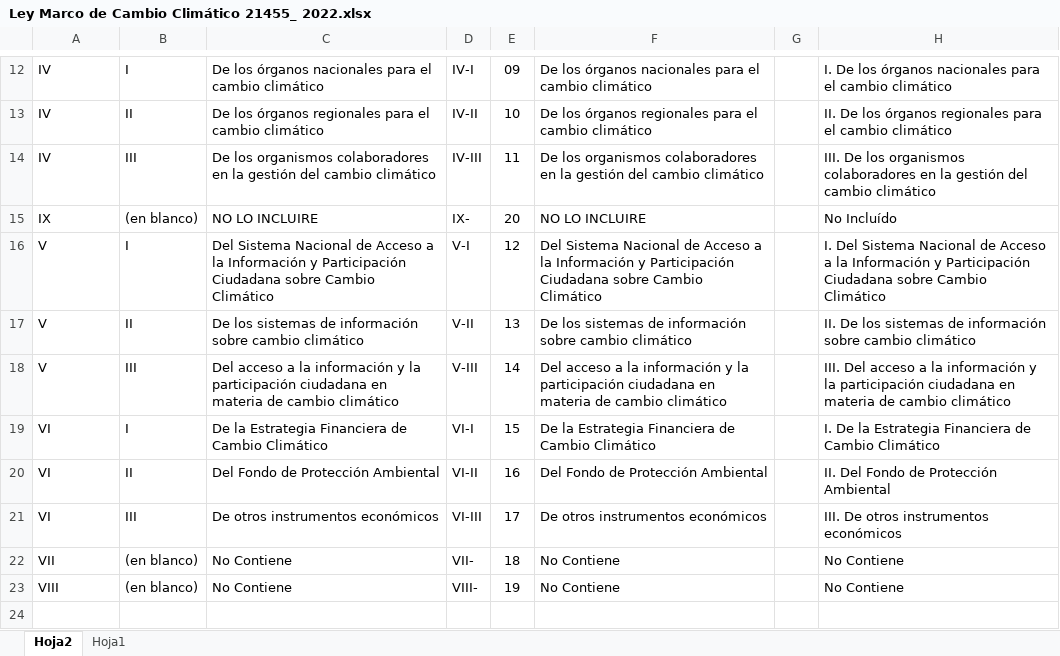
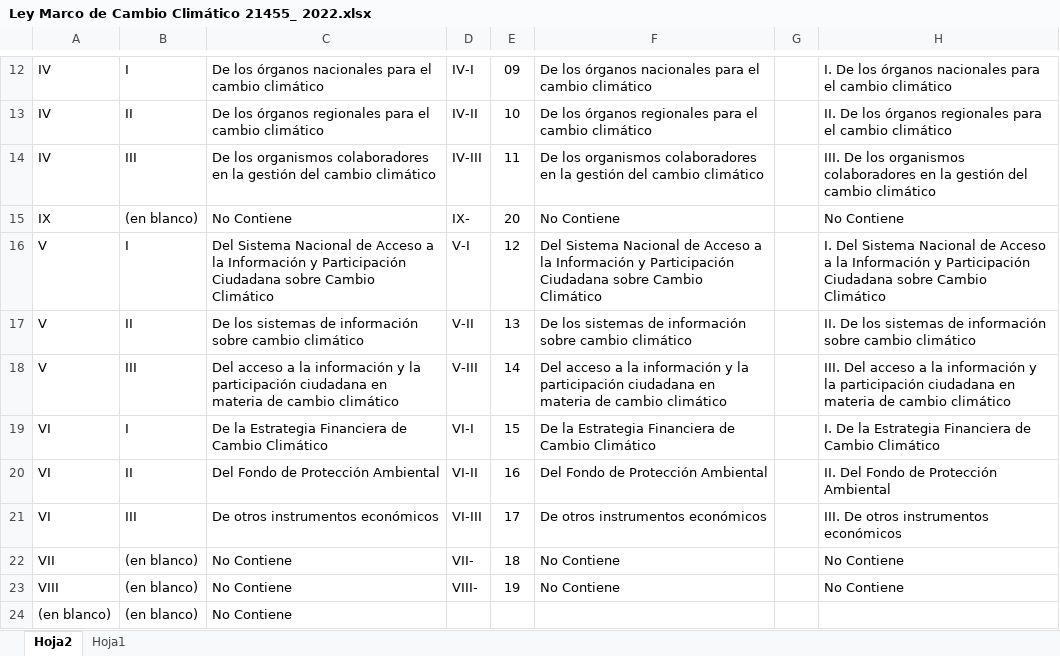
Before and after one commit to Sud-Austral/MONITOREO-DI, an Excel workbook: Ley CC/Ley Marco de Cambio Climático 21455_ 2022.xlsx, sheet Hoja2, drawn as a sheet; only a part is shown, gaps mark what is left out; values as stored, in another font and other column widths than the file's, no borders; the diff names each change by its address in the sheet, - before the commit and + after, or states it on an @@ line.

```diff
--- a/Ley CC/Ley Marco de Cambio Climático 21455_ 2022.xlsx (sheet Hoja2)
+++ b/Ley CC/Ley Marco de Cambio Climático 21455_ 2022.xlsx (sheet Hoja2)
-C15: NO LO INCLUIRE
+C15: No Contiene
-F15: NO LO INCLUIRE
+F15: No Contiene
-H15: No Incluído
+H15: No Contiene
+row 24: (en blanco) | (en blanco) | No Contiene
```
Also changed, not shown: sheet Hoja1, 1 other file.
